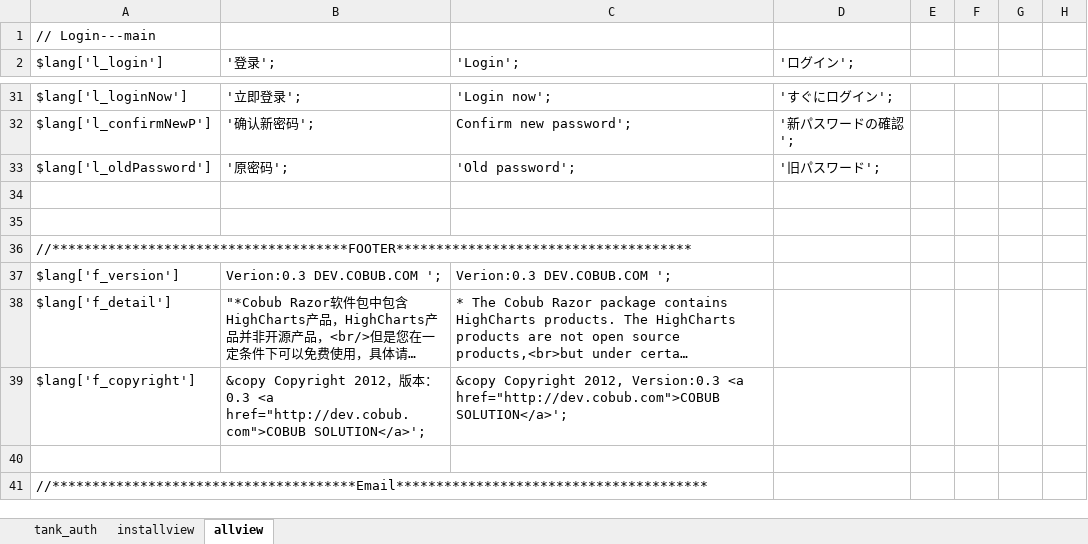
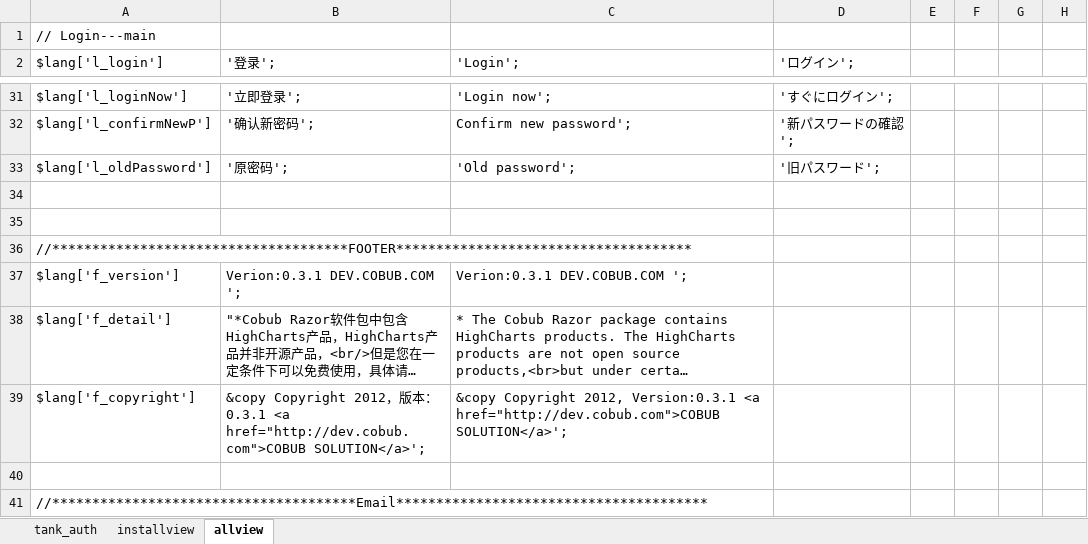
Before and after one commit to cobub/razor, an Excel workbook: multi-languages.xlsx, sheet allview, drawn as a sheet; only a part is shown, gaps mark what is left out; long unchanged cells end in …; values as stored, in another font and other column widths than the file's, no borders; the diff names each change by its address in the sheet, - before the commit and + after, or states it on an @@ line.

Commit message:
adjust 0.3 to 0.3.1

```diff
--- a/multi-languages.xlsx (sheet allview)
+++ b/multi-languages.xlsx (sheet allview)
-B37 ('登录';): Verion:0.3 DEV.COBUB.COM ';
+B37 ('登录';): Verion:0.3.1 DEV.COBUB.COM ';
-C37 ('Login';): Verion:0.3 DEV.COBUB.COM ';
+C37 ('Login';): Verion:0.3.1 DEV.COBUB.COM ';
-B39 ('登录';): …本：0.3 <a href="http://dev.cobub.com">COBUB…
+B39 ('登录';): …本：0.3.1 <a href="http://dev.cobub.com">COBUB…
-C39 ('Login';): …Copyright 2012, Version:0.3 <a href="http://dev.cobub.com">COBUB…
+C39 ('Login';): …Copyright 2012, Version:0.3.1 <a href="http://dev.cobub.com">COBUB…
```
